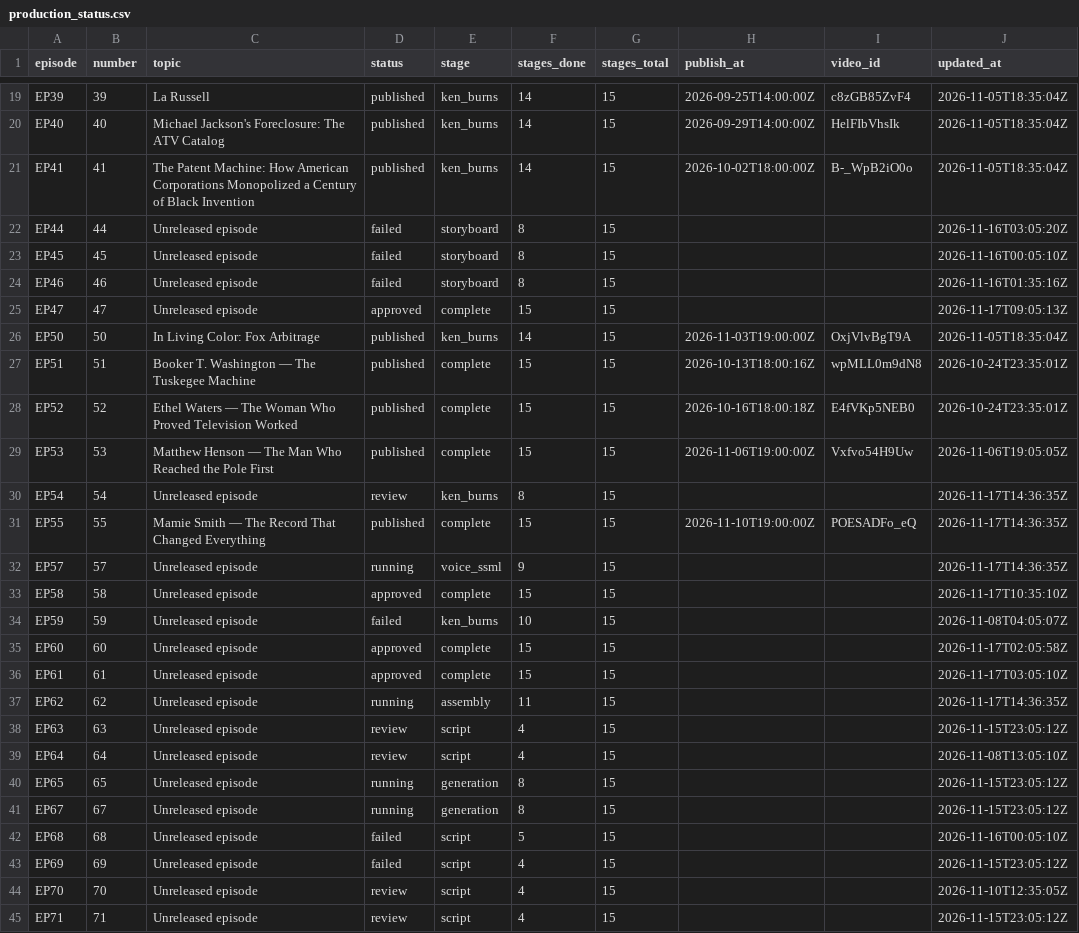
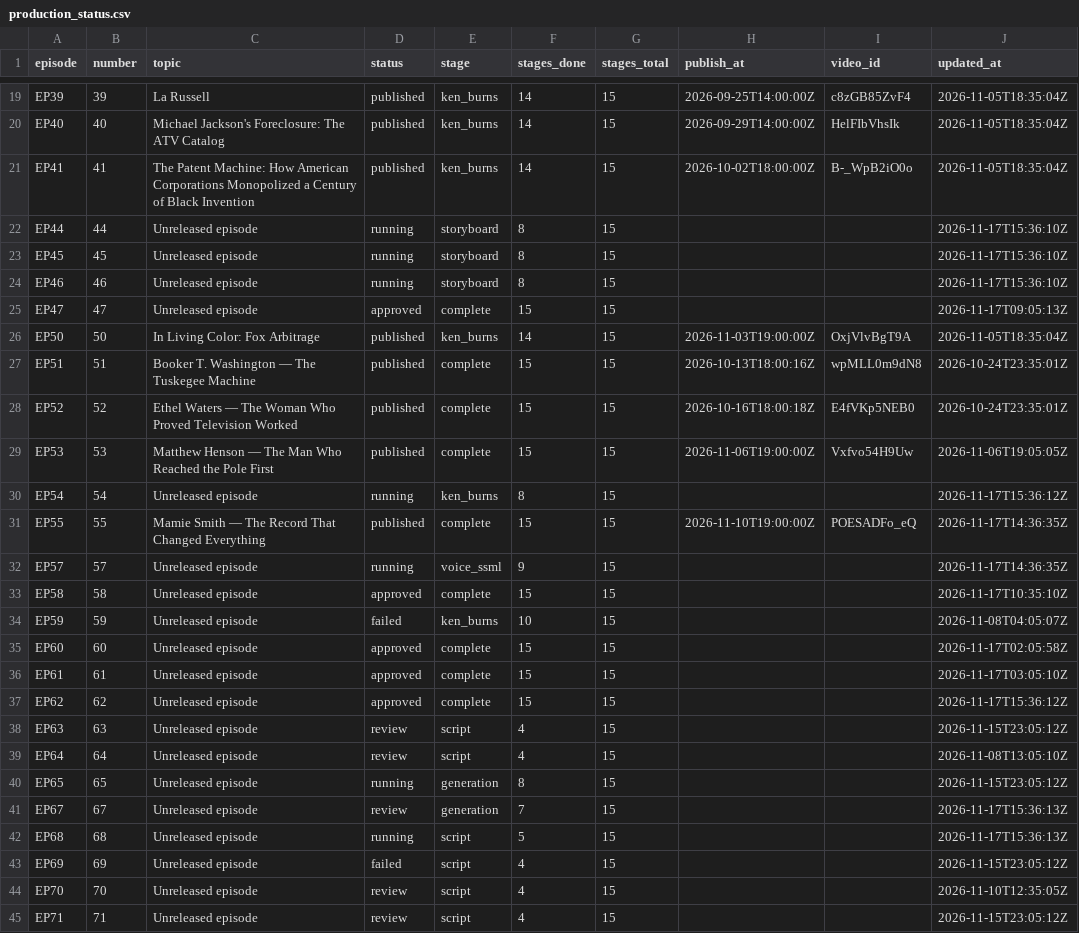
Before and after one commit to Dixon8303/ImaginariumOzone, a CSV file: status/production_status.csv, drawn as a sheet; only a part is shown, gaps mark what is left out; the diff covers the shown part only.

Commit message:
sync: production status csv

```diff
--- a/status/production_status.csv
+++ b/status/production_status.csv
@@ -21,5 +21,5 @@ EP40,40,Michael Jackson's Foreclosure: The ATV Catalog,published,ken_burns,14,15
 EP41,41,The Patent Machine: How American Corporations Monopolized a Century of Black Invention,published,ken_burns,14,15,2026-10-02T18:00:00Z,B-_WpB2iO0o,2026-11-05T18:35:04Z
-EP44,44,Unreleased episode,failed,storyboard,8,15,,,2026-11-16T03:05:20Z
-EP45,45,Unreleased episode,failed,storyboard,8,15,,,2026-11-16T00:05:10Z
-EP46,46,Unreleased episode,failed,storyboard,8,15,,,2026-11-16T01:35:16Z
+EP44,44,Unreleased episode,running,storyboard,8,15,,,2026-11-17T15:36:10Z
+EP45,45,Unreleased episode,running,storyboard,8,15,,,2026-11-17T15:36:10Z
+EP46,46,Unreleased episode,running,storyboard,8,15,,,2026-11-17T15:36:10Z
 EP47,47,Unreleased episode,approved,complete,15,15,,,2026-11-17T09:05:13Z
@@ -29,3 +29,3 @@ EP52,52,Ethel Waters — The Woman Who Proved Television Worked,published,comple
 EP53,53,Matthew Henson — The Man Who Reached the Pole First,published,complete,15,15,2026-11-06T19:00:00Z,Vxfvo54H9Uw,2026-11-06T19:05:05Z
-EP54,54,Unreleased episode,review,ken_burns,8,15,,,2026-11-17T14:36:35Z
+EP54,54,Unreleased episode,running,ken_burns,8,15,,,2026-11-17T15:36:12Z
 EP55,55,Mamie Smith — The Record That Changed Everything,published,complete,15,15,2026-11-10T19:00:00Z,POESADFo_eQ,2026-11-17T14:36:35Z
@@ -36,3 +36,3 @@ EP60,60,Unreleased episode,approved,complete,15,15,,,2026-11-17T02:05:58Z
 EP61,61,Unreleased episode,approved,complete,15,15,,,2026-11-17T03:05:10Z
-EP62,62,Unreleased episode,running,assembly,11,15,,,2026-11-17T14:36:35Z
+EP62,62,Unreleased episode,approved,complete,15,15,,,2026-11-17T15:36:12Z
 EP63,63,Unreleased episode,review,script,4,15,,,2026-11-15T23:05:12Z
@@ -40,4 +40,4 @@ EP64,64,Unreleased episode,review,script,4,15,,,2026-11-08T13:05:10Z
 EP65,65,Unreleased episode,running,generation,8,15,,,2026-11-15T23:05:12Z
-EP67,67,Unreleased episode,running,generation,8,15,,,2026-11-15T23:05:12Z
-EP68,68,Unreleased episode,failed,script,5,15,,,2026-11-16T00:05:10Z
+EP67,67,Unreleased episode,review,generation,7,15,,,2026-11-17T15:36:13Z
+EP68,68,Unreleased episode,running,script,5,15,,,2026-11-17T15:36:13Z
 EP69,69,Unreleased episode,failed,script,4,15,,,2026-11-15T23:05:12Z
```
Also changed, not shown: 24 edited cells elsewhere in this file.
